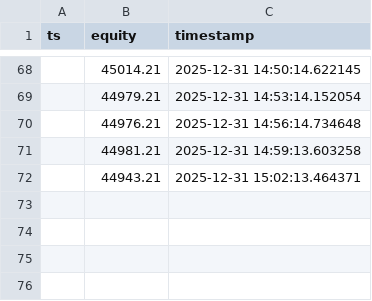
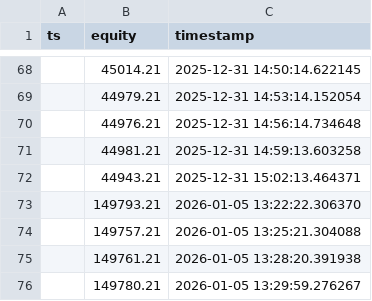
Before and after one commit to cnboker/ai-stock, a CSV file: data/live/equity.csv, drawn as a sheet; only a part is shown, gaps mark what is left out.

```diff
--- a/data/live/equity.csv
+++ b/data/live/equity.csv
@@ -72 +72,5 @@ ts,equity,timestamp
 ,44943.21,2025-12-31 15:02:13.464371
+,149793.21,2026-01-05 13:22:22.306370
+,149757.21,2026-01-05 13:25:21.304088
+,149761.21,2026-01-05 13:28:20.391938
+,149780.21,2026-01-05 13:29:59.276267
```
Also changed, not shown: 14 other files.
